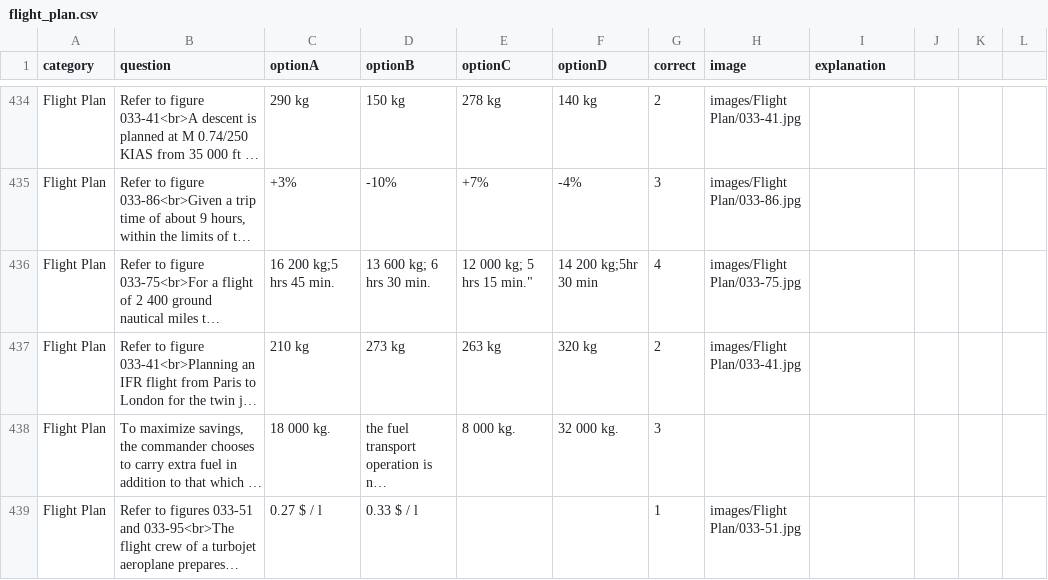
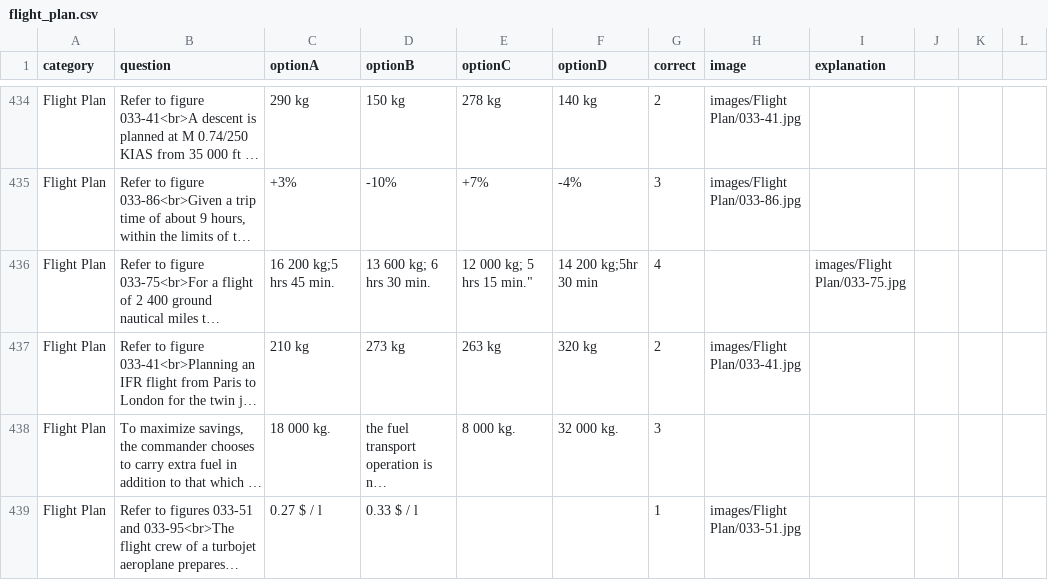
Before and after one commit to Georgesk1997/ETIHAD, a CSV file: categories/flight_plan.csv, drawn as a sheet; only a part is shown, gaps mark what is left out; long unchanged cells end in …; the diff names each change by its address in the sheet, - before the commit and + after, or states it on an @@ line.

Commit message:
Update flight_plan.csv

```diff
--- a/categories/flight_plan.csv
+++ b/categories/flight_plan.csv
-H436 (image): images/Flight Plan/033-75.jpg
+H436 (image): (empty)
-I436 (explanation): (empty)
+I436 (explanation): images/Flight Plan/033-75.jpg
```
